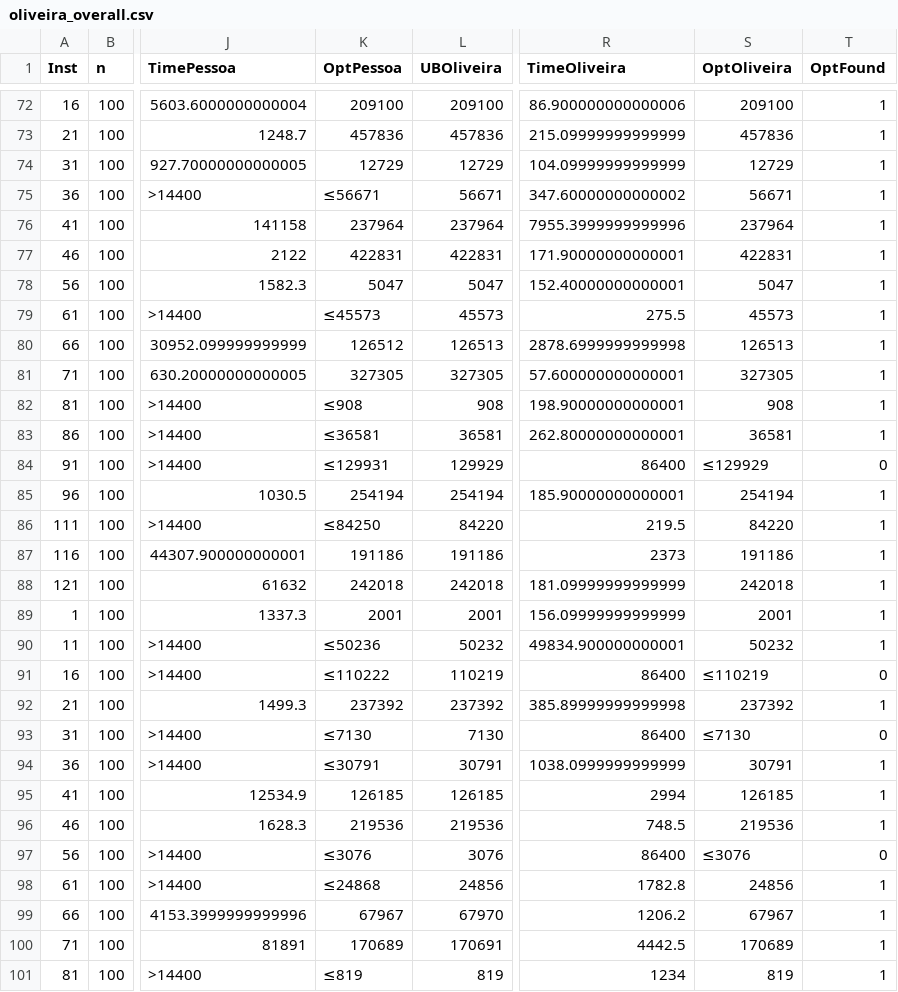
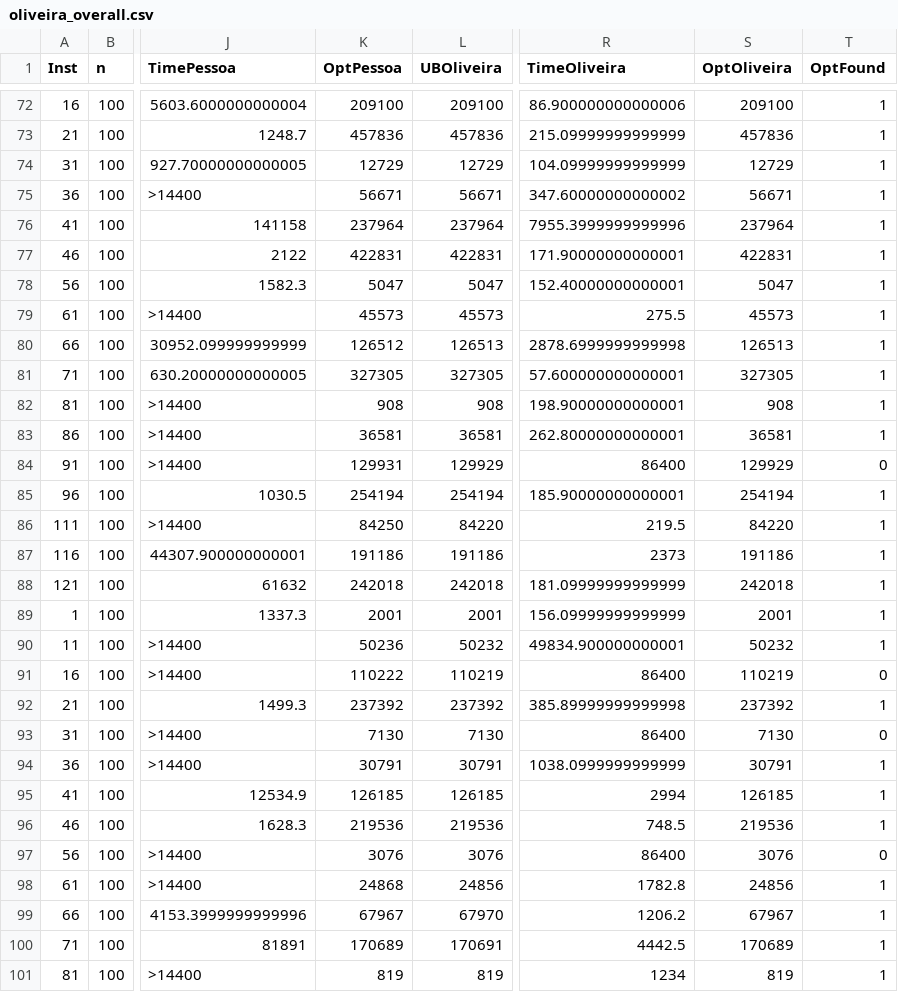
Before and after one commit to DanielKowalczyk1984/PM, a CSV file: TueServer_results/oliveira_overall.csv, drawn as a sheet; only a part is shown, gaps mark what is left out; the diff covers the shown part only; the diff names each change by its address in the sheet, - before the commit and + after, or states it on an @@ line.

```diff
--- a/TueServer_results/oliveira_overall.csv
+++ b/TueServer_results/oliveira_overall.csv
-K75 (OptPessoa): ≤56671
+K75 (OptPessoa): 56671
-K79 (OptPessoa): ≤45573
+K79 (OptPessoa): 45573
-K82 (OptPessoa): ≤908
+K82 (OptPessoa): 908
-K83 (OptPessoa): ≤36581
+K83 (OptPessoa): 36581
-K84 (OptPessoa): ≤129931
+K84 (OptPessoa): 129931
-S84 (OptOliveira): ≤129929
+S84 (OptOliveira): 129929
-K86 (OptPessoa): ≤84250
+K86 (OptPessoa): 84250
-K90 (OptPessoa): ≤50236
+K90 (OptPessoa): 50236
-K91 (OptPessoa): ≤110222
+K91 (OptPessoa): 110222
-S91 (OptOliveira): ≤110219
+S91 (OptOliveira): 110219
-K93 (OptPessoa): ≤7130
+K93 (OptPessoa): 7130
-S93 (OptOliveira): ≤7130
+S93 (OptOliveira): 7130
-K94 (OptPessoa): ≤30791
+K94 (OptPessoa): 30791
-K97 (OptPessoa): ≤3076
+K97 (OptPessoa): 3076
-S97 (OptOliveira): ≤3076
+S97 (OptOliveira): 3076
-K98 (OptPessoa): ≤24868
+K98 (OptPessoa): 24868
-K101 (OptPessoa): ≤819
+K101 (OptPessoa): 819
```
Also changed, not shown: 3 edited cells elsewhere in this file, 6 other files.
